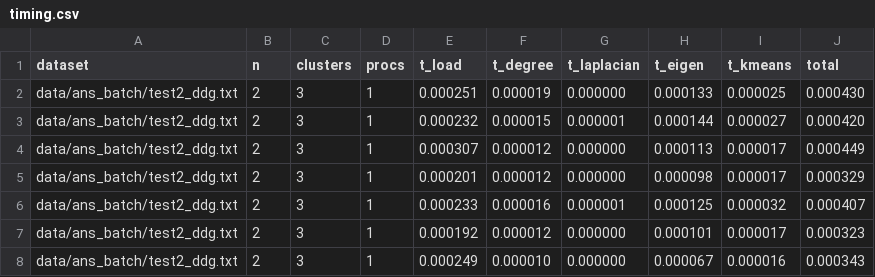
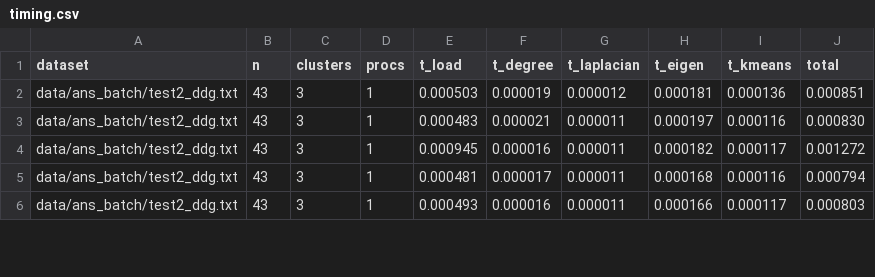
Before and after one commit to tercasaskova311/spectral-clustering, a CSV file: output/timing.csv, drawn as a sheet; only a part is shown; the diff covers the shown part only.

```diff
--- a/output/timing.csv
+++ b/output/timing.csv
@@ -1,8 +1,6 @@
 dataset,n,clusters,procs,t_load,t_degree,t_laplacian,t_eigen,t_kmeans,total
-data/ans_batch/test2_ddg.txt,2,3,1,0.000251,0.000019,0.000000,0.000133,0.000025,0.000430
-data/ans_batch/test2_ddg.txt,2,3,1,0.000232,0.000015,0.000001,0.000144,0.000027,0.000420
-data/ans_batch/test2_ddg.txt,2,3,1,0.000307,0.000012,0.000000,0.000113,0.000017,0.000449
-data/ans_batch/test2_ddg.txt,2,3,1,0.000201,0.000012,0.000000,0.000098,0.000017,0.000329
-data/ans_batch/test2_ddg.txt,2,3,1,0.000233,0.000016,0.000001,0.000125,0.000032,0.000407
-data/ans_batch/test2_ddg.txt,2,3,1,0.000192,0.000012,0.000000,0.000101,0.000017,0.000323
-data/ans_batch/test2_ddg.txt,2,3,1,0.000249,0.000010,0.000000,0.000067,0.000016,0.000343
+data/ans_batch/test2_ddg.txt,43,3,1,0.000503,0.000019,0.000012,0.000181,0.000136,0.000851
+data/ans_batch/test2_ddg.txt,43,3,1,0.000483,0.000021,0.000011,0.000197,0.000116,0.000830
+data/ans_batch/test2_ddg.txt,43,3,1,0.000945,0.000016,0.000011,0.000182,0.000117,0.001272
+data/ans_batch/test2_ddg.txt,43,3,1,0.000481,0.000017,0.000011,0.000168,0.000116,0.000794
+data/ans_batch/test2_ddg.txt,43,3,1,0.000493,0.000016,0.000011,0.000166,0.000117,0.000803
```
Also changed, not shown: 6 added rows, 5 removed rows and 32 edited cells elsewhere in this file, 5 other files.
